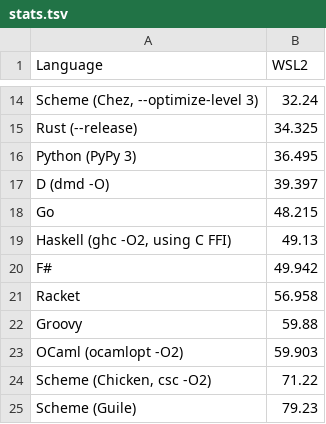
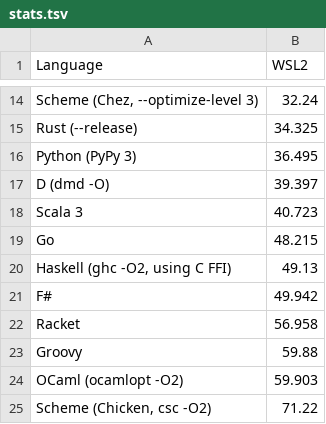
Before and after one commit to clementi/estimate-pi, a TSV file: stats.tsv, drawn as a sheet; only a part is shown, gaps mark what is left out; the shorter side is filled out with more unchanged rows; the diff names each change by its address in the sheet, - before the commit and + after, or states it on an @@ line.

Commit message:
Add Scala 3

```diff
--- a/stats.tsv
+++ b/stats.tsv
+row 18: Scala 3 | 40.723
```
